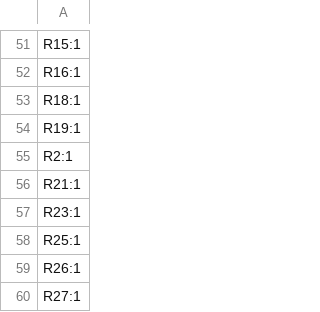
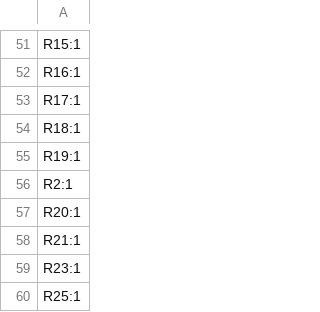
Before and after one commit to 4ms/pcb-Kit-Trig-Sampler, a CSV file: p3-SMT/production/designators.csv, drawn as a sheet; only a part is shown, gaps mark what is left out; the shorter side is filled out with more unchanged rows; the diff names each change by its address in the sheet, - before the commit and + after, or states it on an @@ line.

```diff
--- a/p3-SMT/production/designators.csv
+++ b/p3-SMT/production/designators.csv
+row 53: R17:1
+row 57: R20:1
```
Also changed, not shown: p3-SMT/production/bom.csv, p3-SMT/production/positions.csv, 6 other files.
